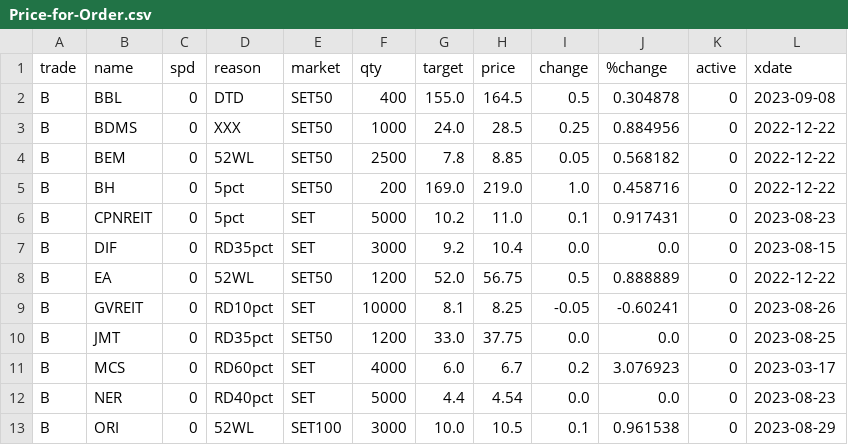
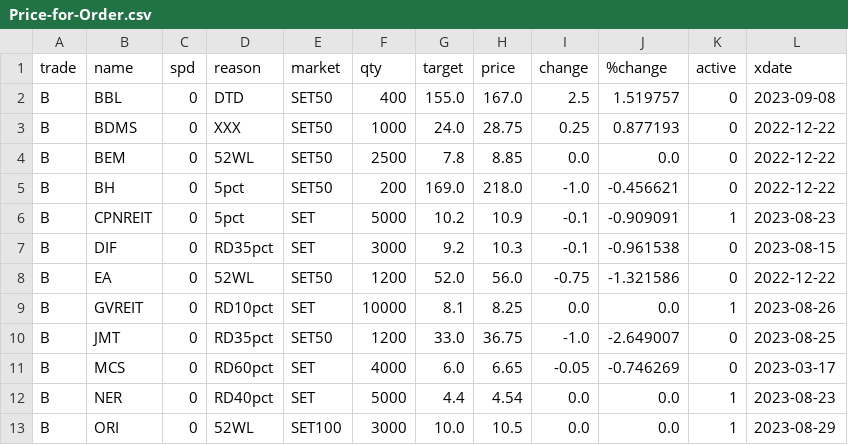
Before and after one commit to santimcs/obsidian-git-sync, a CSV file: Data/Price-for-Order.csv, drawn as a sheet; only a part is shown; the diff covers the shown part only.

```diff
--- a/Data/Price-for-Order.csv
+++ b/Data/Price-for-Order.csv
@@ -1,13 +1,13 @@
 trade,name,spd,reason,market,qty,target,price,change,%change,active,xdate
-B,BBL,0,DTD,SET50,400,155.0,164.5,0.5,0.304878,0,2023-09-08
-B,BDMS,0,XXX,SET50,1000,24.0,28.5,0.25,0.884956,0,2022-12-22
-B,BEM,0,52WL,SET50,2500,7.8,8.85,0.05,0.568182,0,2022-12-22
-B,BH,0,5pct,SET50,200,169.0,219.0,1.0,0.458716,0,2022-12-22
-B,CPNREIT,0,5pct,SET,5000,10.2,11.0,0.1,0.917431,0,2023-08-23
-B,DIF,0,RD35pct,SET,3000,9.2,10.4,0.0,0.0,0,2023-08-15
-B,EA,0,52WL,SET50,1200,52.0,56.75,0.5,0.888889,0,2022-12-22
-B,GVREIT,0,RD10pct,SET,10000,8.1,8.25,-0.05,-0.60241,0,2023-08-26
-B,JMT,0,RD35pct,SET50,1200,33.0,37.75,0.0,0.0,0,2023-08-25
-B,MCS,0,RD60pct,SET,4000,6.0,6.7,0.2,3.076923,0,2023-03-17
-B,NER,0,RD40pct,SET,5000,4.4,4.54,0.0,0.0,0,2023-08-23
-B,ORI,0,52WL,SET100,3000,10.0,10.5,0.1,0.961538,0,2023-08-29
+B,BBL,0,DTD,SET50,400,155.0,167.0,2.5,1.519757,0,2023-09-08
+B,BDMS,0,XXX,SET50,1000,24.0,28.75,0.25,0.877193,0,2022-12-22
+B,BEM,0,52WL,SET50,2500,7.8,8.85,0.0,0.0,0,2022-12-22
+B,BH,0,5pct,SET50,200,169.0,218.0,-1.0,-0.456621,0,2022-12-22
+B,CPNREIT,0,5pct,SET,5000,10.2,10.9,-0.1,-0.909091,1,2023-08-23
+B,DIF,0,RD35pct,SET,3000,9.2,10.3,-0.1,-0.961538,0,2023-08-15
+B,EA,0,52WL,SET50,1200,52.0,56.0,-0.75,-1.321586,0,2022-12-22
+B,GVREIT,0,RD10pct,SET,10000,8.1,8.25,0.0,0.0,1,2023-08-26
+B,JMT,0,RD35pct,SET50,1200,33.0,36.75,-1.0,-2.649007,0,2023-08-25
+B,MCS,0,RD60pct,SET,4000,6.0,6.65,-0.05,-0.746269,0,2023-03-17
+B,NER,0,RD40pct,SET,5000,4.4,4.54,0.0,0.0,1,2023-08-23
+B,ORI,0,52WL,SET100,3000,10.0,10.5,0.0,0.0,1,2023-08-29
```
Also changed, not shown: 58 edited cells elsewhere in this file, Data/Price-Today.csv, Data/Price.csv, 2 other files.
